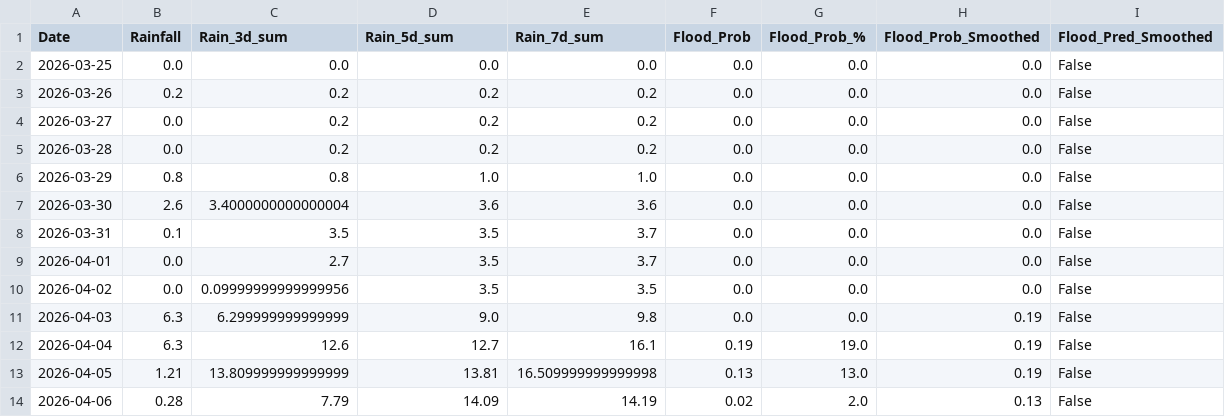
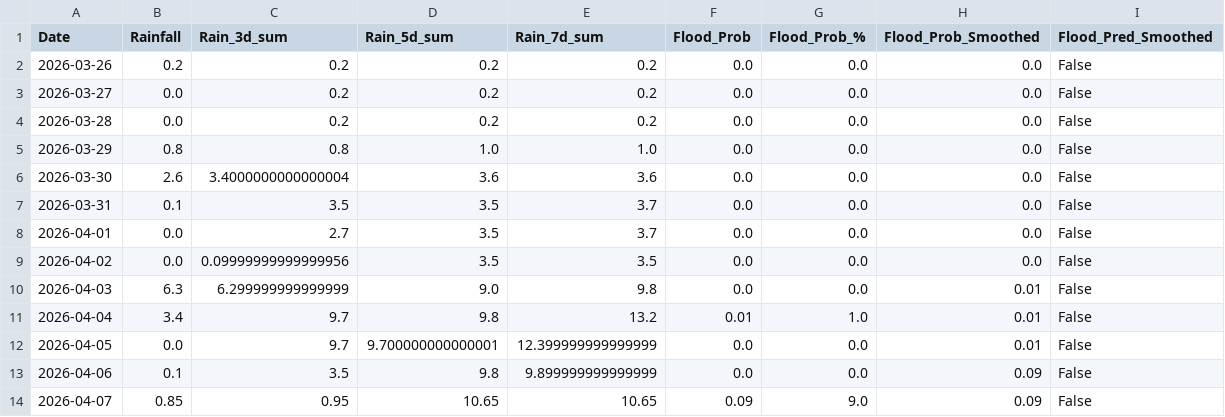
Before and after one commit to keshavkhandelwal13/Matsya-Flood-detector, a CSV file: backend/csv_generator/flood_prediction.csv, drawn as a sheet.

```diff
--- a/backend/csv_generator/flood_prediction.csv
+++ b/backend/csv_generator/flood_prediction.csv
@@ -1,3 +1,2 @@
 Date,Rainfall,Rain_3d_sum,Rain_5d_sum,Rain_7d_sum,Flood_Prob,Flood_Prob_%,Flood_Prob_Smoothed,Flood_Pred_Smoothed
-2026-03-25,0.0,0.0,0.0,0.0,0.0,0.0,0.0,False
 2026-03-26,0.2,0.2,0.2,0.2,0.0,0.0,0.0,False
@@ -10,5 +9,6 @@ Date,Rainfall,Rain_3d_sum,Rain_5d_sum,Rain_7d_sum,Flood_Prob,Flood_Prob_%,Flood_
 2026-04-02,0.0,0.09999999999999956,3.5,3.5,0.0,0.0,0.0,False
-2026-04-03,6.3,6.299999999999999,9.0,9.8,0.0,0.0,0.19,False
-2026-04-04,6.3,12.6,12.7,16.1,0.19,19.0,0.19,False
-2026-04-05,1.21,13.809999999999999,13.81,16.509999999999998,0.13,13.0,0.19,False
-2026-04-06,0.28,7.79,14.09,14.19,0.02,2.0,0.13,False
+2026-04-03,6.3,6.299999999999999,9.0,9.8,0.0,0.0,0.01,False
+2026-04-04,3.4,9.7,9.8,13.2,0.01,1.0,0.01,False
+2026-04-05,0.0,9.7,9.700000000000001,12.399999999999999,0.0,0.0,0.01,False
+2026-04-06,0.1,3.5,9.8,9.899999999999999,0.0,0.0,0.09,False
+2026-04-07,0.85,0.95,10.65,10.65,0.09,9.0,0.09,False
```
Also changed, not shown: backend/flood_detector/flood_forecast.csv, 3 other files.
